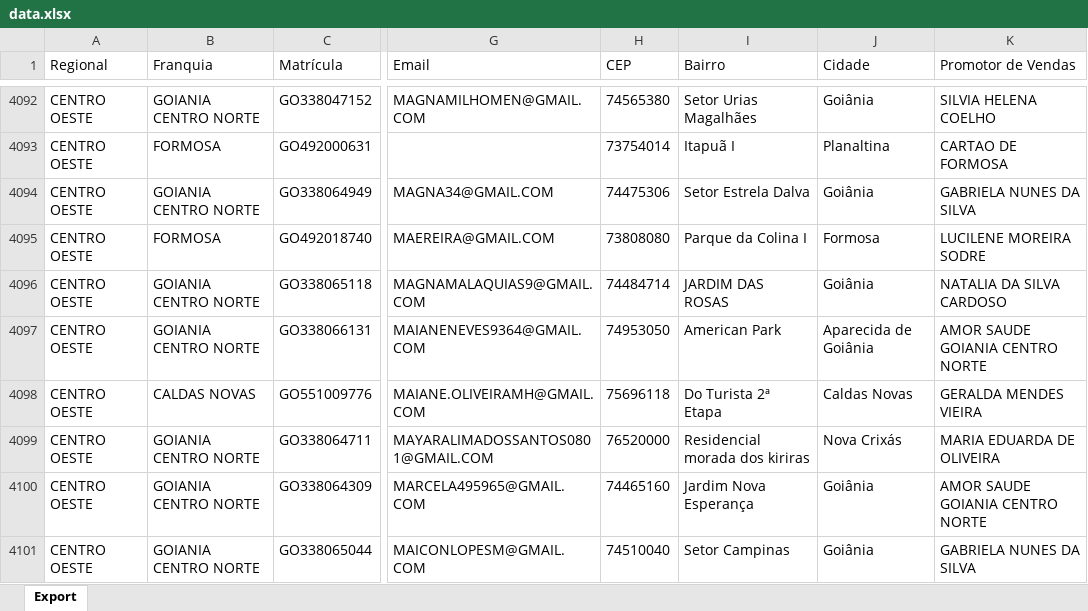
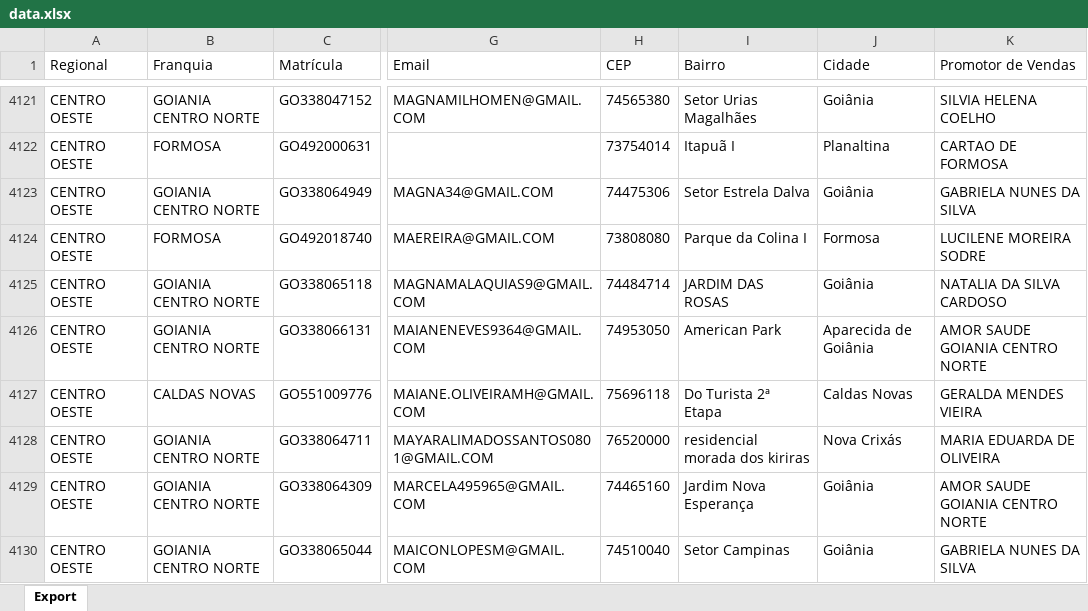
Before and after one commit to CentraldeControle/CDT, an Excel workbook: data.xlsx, sheet Export, drawn as a sheet; only a part is shown, gaps mark what is left out; values as stored, in another font and other column widths than the file's, no borders; addresses are those after the commit; the diff covers the shown part only; the diff names each change by its address in the sheet, - before the commit and + after, or states it on an @@ line.

```diff
--- a/data.xlsx (sheet Export)
+++ b/data.xlsx (sheet Export)
-I4128 (Bairro): Residencial morada dos kiriras
+I4128 (Bairro): residencial morada dos kiriras
```
Also changed, not shown: 54 added rows and 312 edited cells elsewhere in this sheet.
